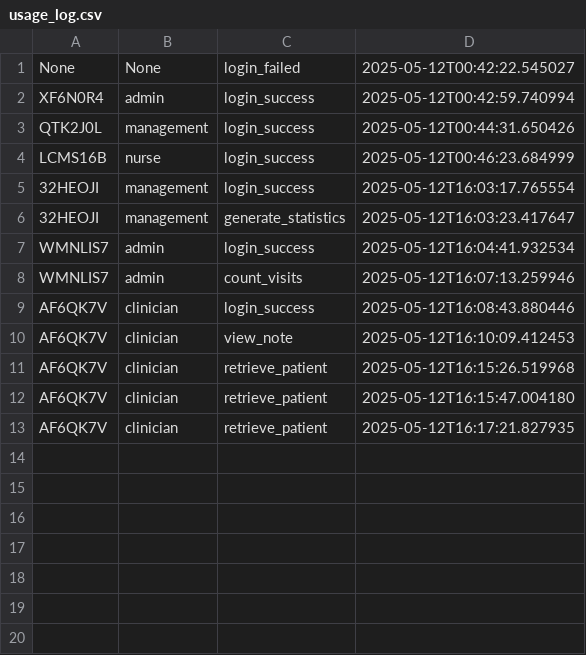
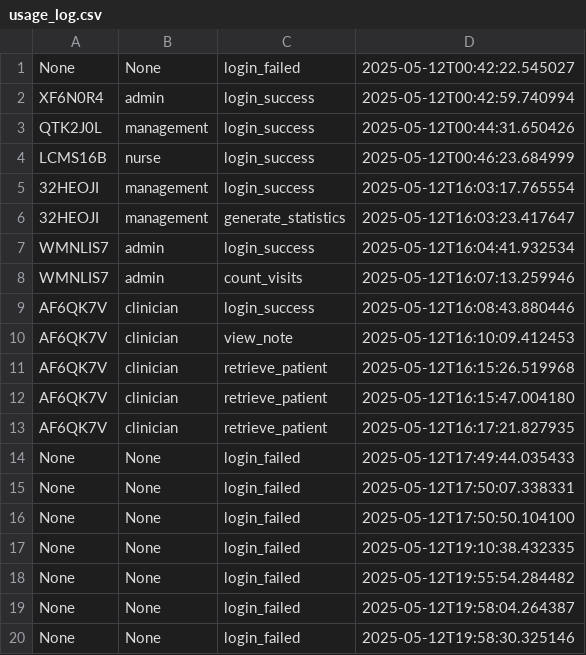
Before and after one commit to vosmin/clinical-ui-project, a CSV file: output/usage_log.csv, drawn as a sheet.

Commit message:
Add source code files and output directory

```diff
--- a/output/usage_log.csv
+++ b/output/usage_log.csv
@@ -13 +13,8 @@ AF6QK7V,clinician,retrieve_patient,2025-05-12T16:15:47.004180
 AF6QK7V,clinician,retrieve_patient,2025-05-12T16:17:21.827935
+None,None,login_failed,2025-05-12T17:49:44.035433
+None,None,login_failed,2025-05-12T17:50:07.338331
+None,None,login_failed,2025-05-12T17:50:50.104100
+None,None,login_failed,2025-05-12T19:10:38.432335
+None,None,login_failed,2025-05-12T19:55:54.284482
+None,None,login_failed,2025-05-12T19:58:04.264387
+None,None,login_failed,2025-05-12T19:58:30.325146
```
Also changed, not shown: 2 other files.
